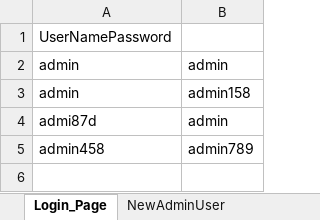
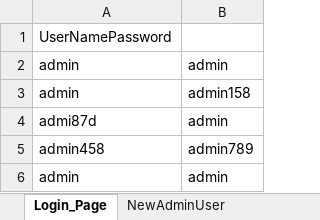
Before and after one commit to donatjohn1/7RMart, an Excel workbook: 7RMartSupermarket_AutomationProject/src/main/resources/testData.xlsx, sheet Login_Page, drawn as a sheet; values as stored, in another font and other column widths than the file's, no borders; the diff names each change by its address in the sheet, - before the commit and + after, or states it on an @@ line.

```diff
--- a/7RMartSupermarket_AutomationProject/src/main/resources/testData.xlsx (sheet Login_Page)
+++ b/7RMartSupermarket_AutomationProject/src/main/resources/testData.xlsx (sheet Login_Page)
+row 6: admin | admin
```
Also changed, not shown: sheet NewAdminUser, 40 other files.
